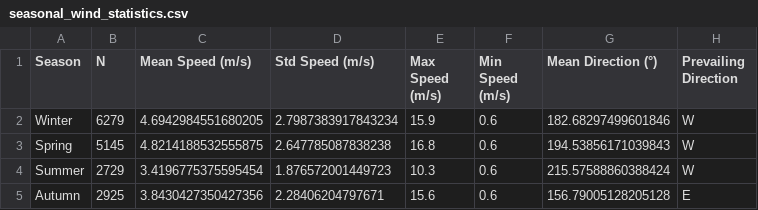
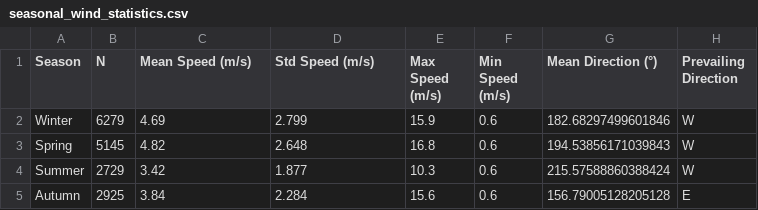
Before and after one commit to enrico-mancinelli/meteo_CG, a CSV file: Code_meteo/seasonal_wind_statistics.csv, drawn as a sheet.

Commit message:
formatted table

```diff
--- a/Code_meteo/seasonal_wind_statistics.csv
+++ b/Code_meteo/seasonal_wind_statistics.csv
@@ -1,5 +1,5 @@
 Season,N,Mean Speed (m/s),Std Speed (m/s),Max Speed (m/s),Min Speed (m/s),Mean Direction (°),Prevailing Direction
-Winter,6279,4.6942984551680205,2.7987383917843234,15.9,0.6,182.68297499601846,W
-Spring,5145,4.8214188532555875,2.647785087838238,16.8,0.6,194.53856171039843,W
-Summer,2729,3.4196775375595454,1.876572001449723,10.3,0.6,215.57588860388424,W
-Autumn,2925,3.8430427350427356,2.28406204797671,15.6,0.6,156.79005128205128,E
+Winter,6279,4.69,2.799,15.9,0.6,182.68297499601846,W
+Spring,5145,4.82,2.648,16.8,0.6,194.53856171039843,W
+Summer,2729,3.42,1.877,10.3,0.6,215.57588860388424,W
+Autumn,2925,3.84,2.284,15.6,0.6,156.79005128205128,E
```
Also changed, not shown: 2 other files.
